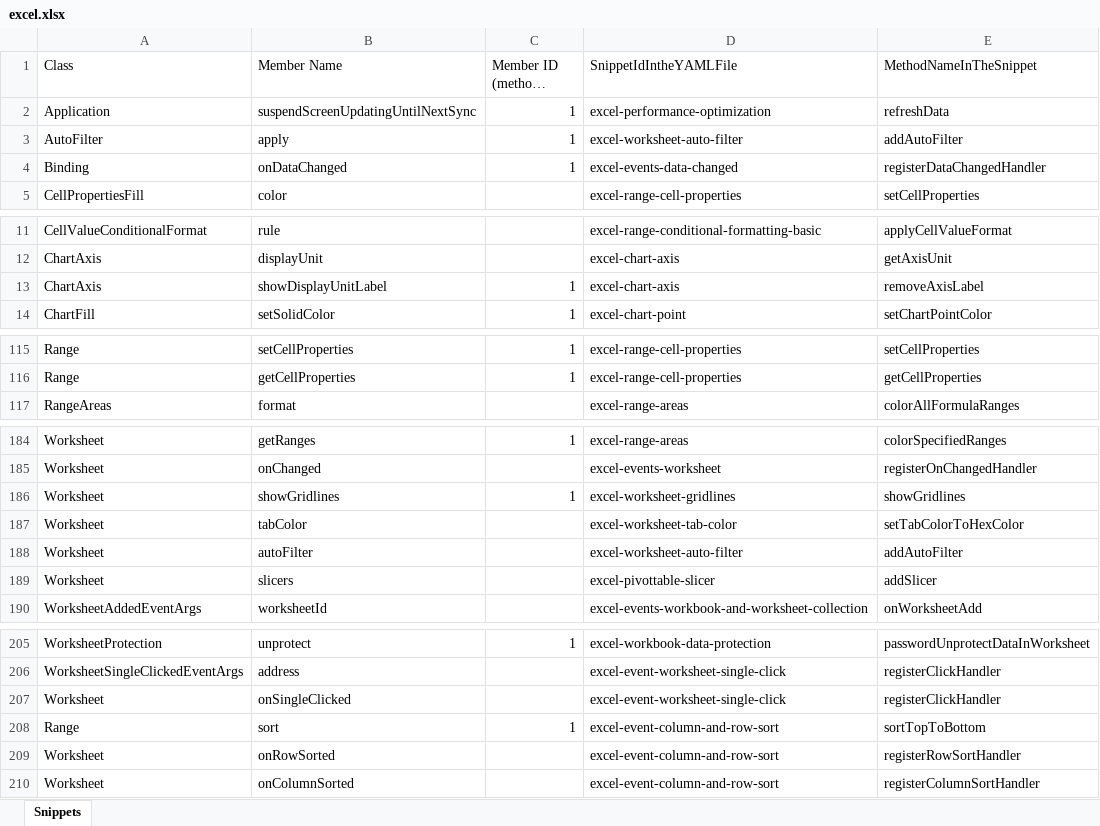
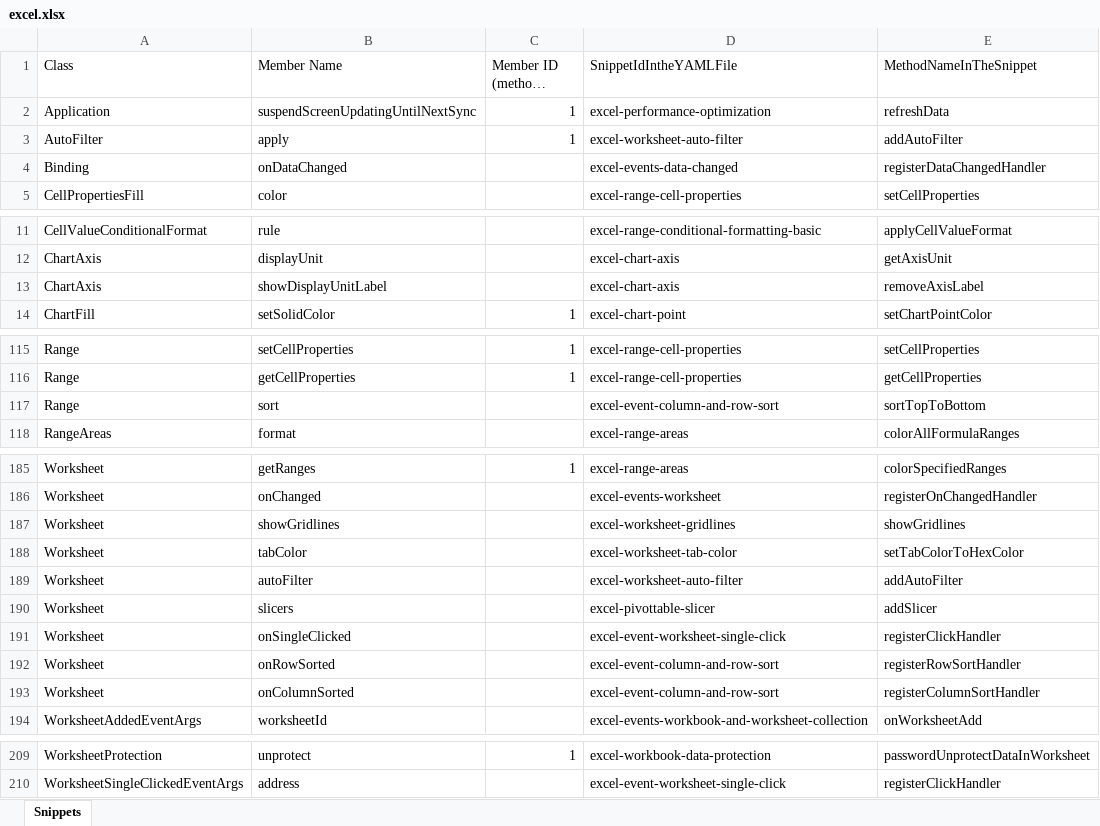
Before and after one commit to OfficeDev/office-js-snippets, an Excel workbook: snippet-extractor-metadata/excel.xlsx, sheet Snippets, drawn as a sheet; only a part is shown, gaps mark what is left out; long unchanged cells end in …; values as stored, in another font and other column widths than the file's, no borders; table styles not drawn; removed rows and columns are numbered as before the commit, all else as after; the diff covers the shown part only; the diff names each change by its address in the sheet, - before the commit and + after, or states it on an @@ line.

```diff
--- a/snippet-extractor-metadata/excel.xlsx (sheet Snippets)
+++ b/snippet-extractor-metadata/excel.xlsx (sheet Snippets)
-C4 (Member ID (methods only)): 1
+C4 (Member ID (methods only)): (empty)
-C13 (Member ID (methods only)): 1
+C13 (Member ID (methods only)): (empty)
+row 117: Range | sort |  | excel-event-column-and-row-sort | sortTopToBottom
-C187 (Member ID (methods only)): 1
+C187 (Member ID (methods only)): (empty)
@@ row 207 moved to row 191: Worksheet @@
@@ row 209 moved to row 192: Worksheet @@
@@ row 210 moved to row 193: Worksheet @@
-row 208: Range | sort | 1 | excel-event-column-and-row-sort | sortTopToBottom
```
Also changed, not shown: 2 edited cells elsewhere in this sheet, snippet-extractor-metadata/word.xlsx, 1 other file.
